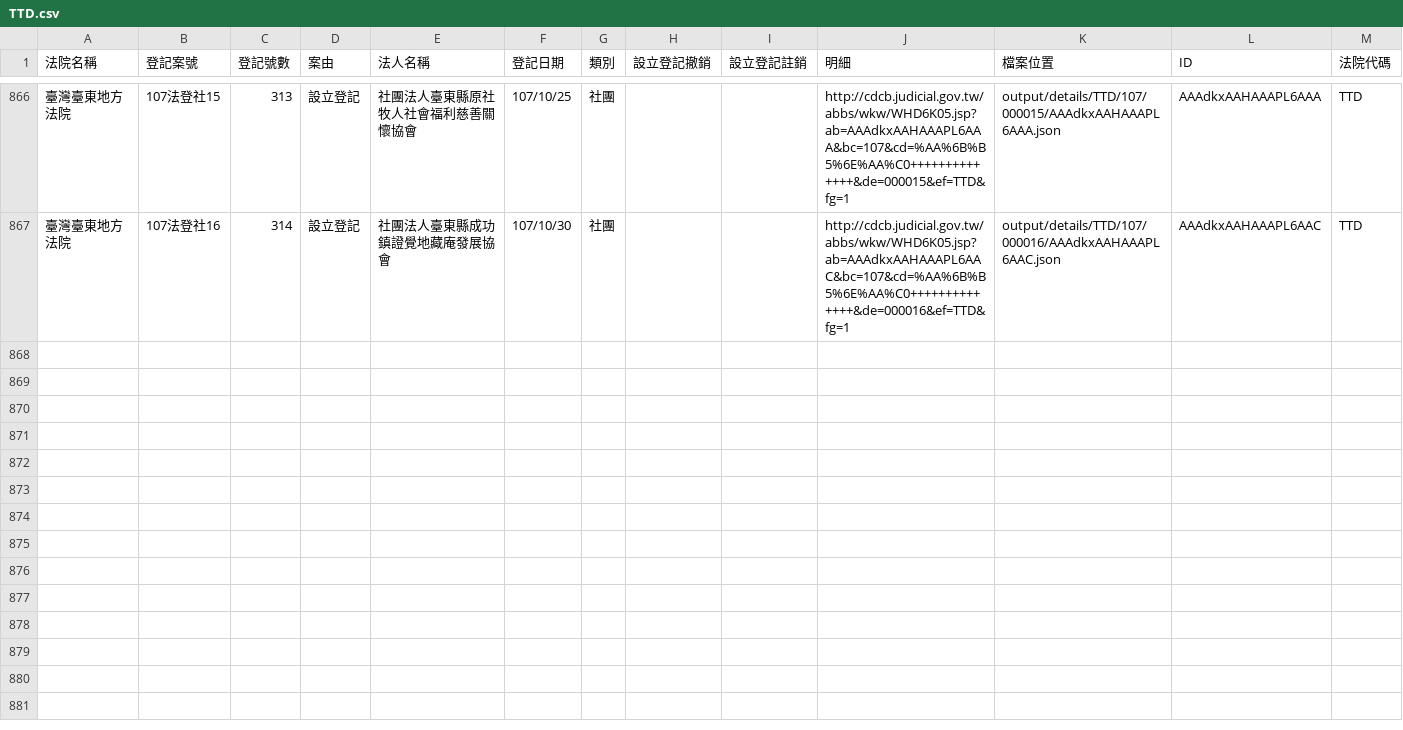
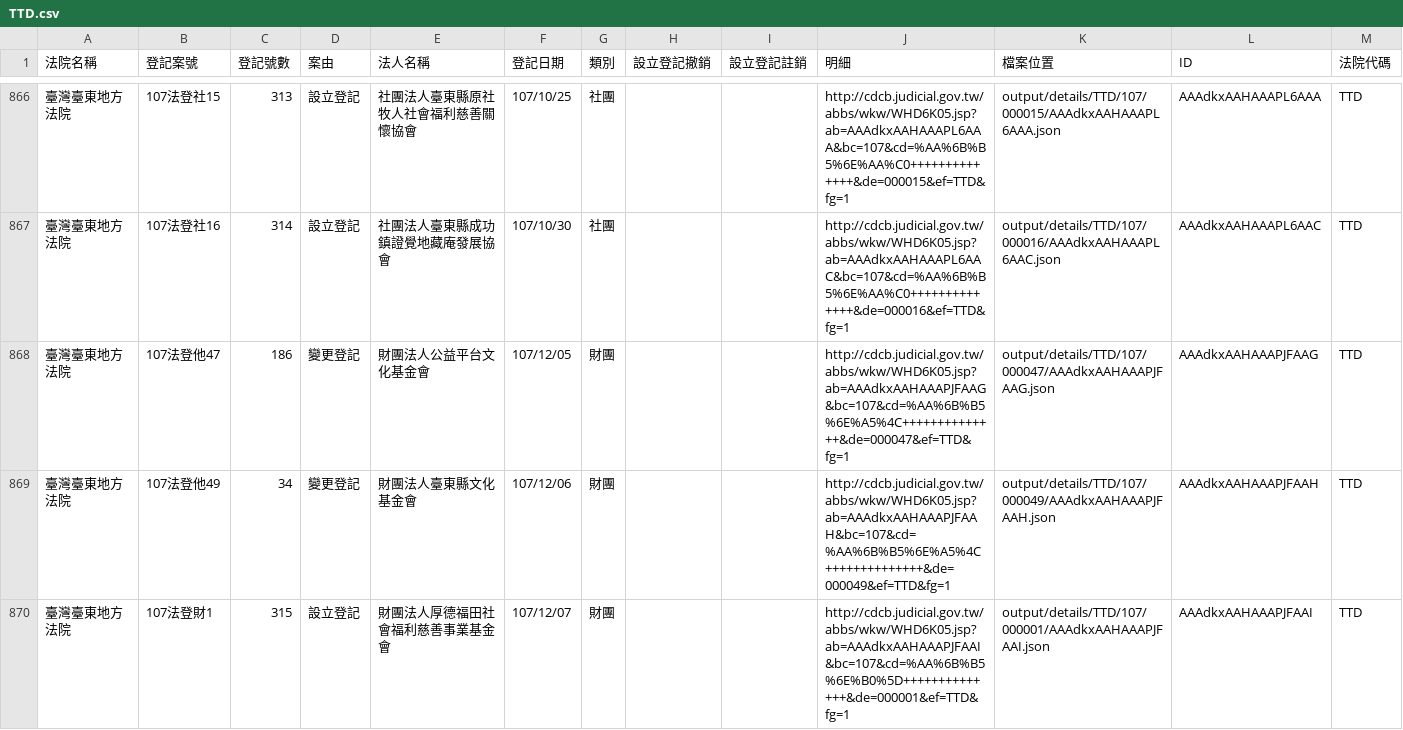
Before and after one commit to g0v/foundationtw, a CSV file: output/lists/TTD.csv, drawn as a sheet; only a part is shown, gaps mark what is left out; the diff names each change by its address in the sheet, - before the commit and + after, or states it on an @@ line.

Commit message:
update datasets @ 2018-12-13 02:00:01

```diff
--- a/output/lists/TTD.csv
+++ b/output/lists/TTD.csv
+row 868: 臺灣臺東地方法院 | 107法登他47 | 186 | 變更登記 | 財團法人公益平台文化基金會 | 107/12/05 | 財團 |  |  | http://cdcb.judicial.gov.tw/abbs/wkw/WHD6K05.jsp?ab=AAAdkxAAHAAAPJFAAG&bc=107&cd=%AA%6B%B5%6E%A5%4C++++++++++++++&de=000047&ef=TTD&fg=1 | output/details/TTD/107/000047/AAAdkxAAHAAAPJFAAG.json | AAAdkxAAHAAAPJFAAG | TTD
+row 869: 臺灣臺東地方法院 | 107法登他49 | 34 | 變更登記 | 財團法人臺東縣文化基金會 | 107/12/06 | 財團 |  |  | http://cdcb.judicial.gov.tw/abbs/wkw/WHD6K05.jsp?ab=AAAdkxAAHAAAPJFAAH&bc=107&cd=%AA%6B%B5%6E%A5%4C++++++++++++++&de=000049&ef=TTD&fg=1 | output/details/TTD/107/000049/AAAdkxAAHAAAPJFAAH.json | AAAdkxAAHAAAPJFAAH | TTD
+row 870: 臺灣臺東地方法院 | 107法登財1 | 315 | 設立登記 | 財團法人厚德福田社會福利慈善事業基金會 | 107/12/07 | 財團 |  |  | http://cdcb.judicial.gov.tw/abbs/wkw/WHD6K05.jsp?ab=AAAdkxAAHAAAPJFAAI&bc=107&cd=%AA%6B%B5%6E%B0%5D++++++++++++++&de=000001&ef=TTD&fg=1 | output/details/TTD/107/000001/AAAdkxAAHAAAPJFAAI.json | AAAdkxAAHAAAPJFAAI | TTD
```
Also changed, not shown: output/lists/CTD.csv, output/lists/KLD.csv, 28 other files.
